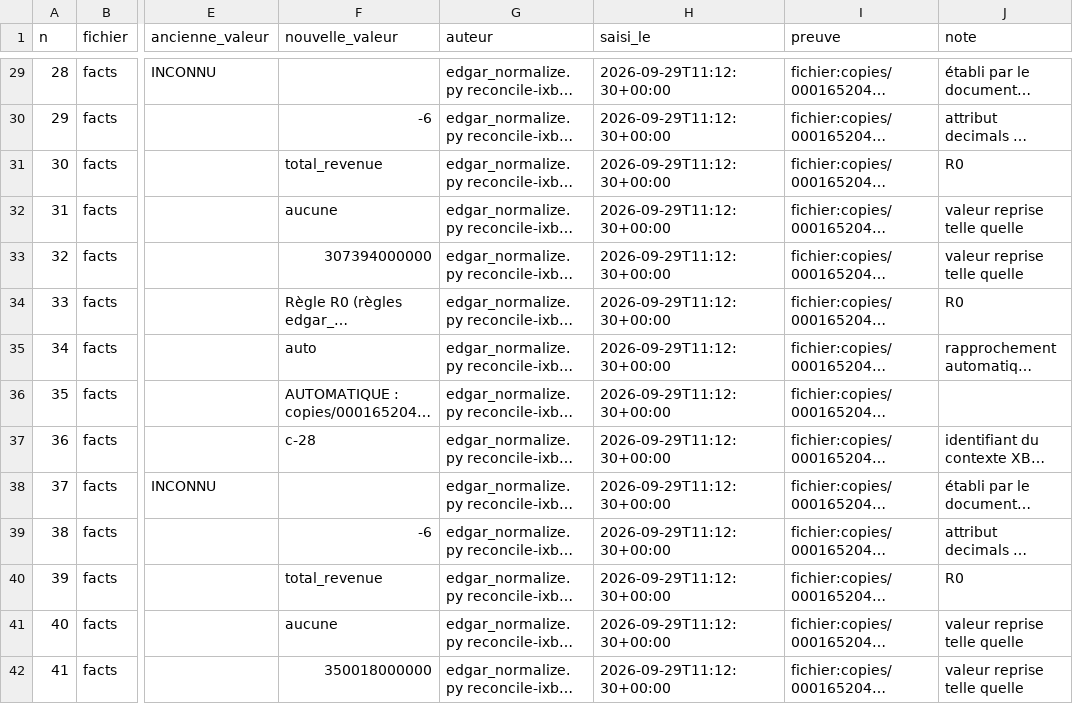
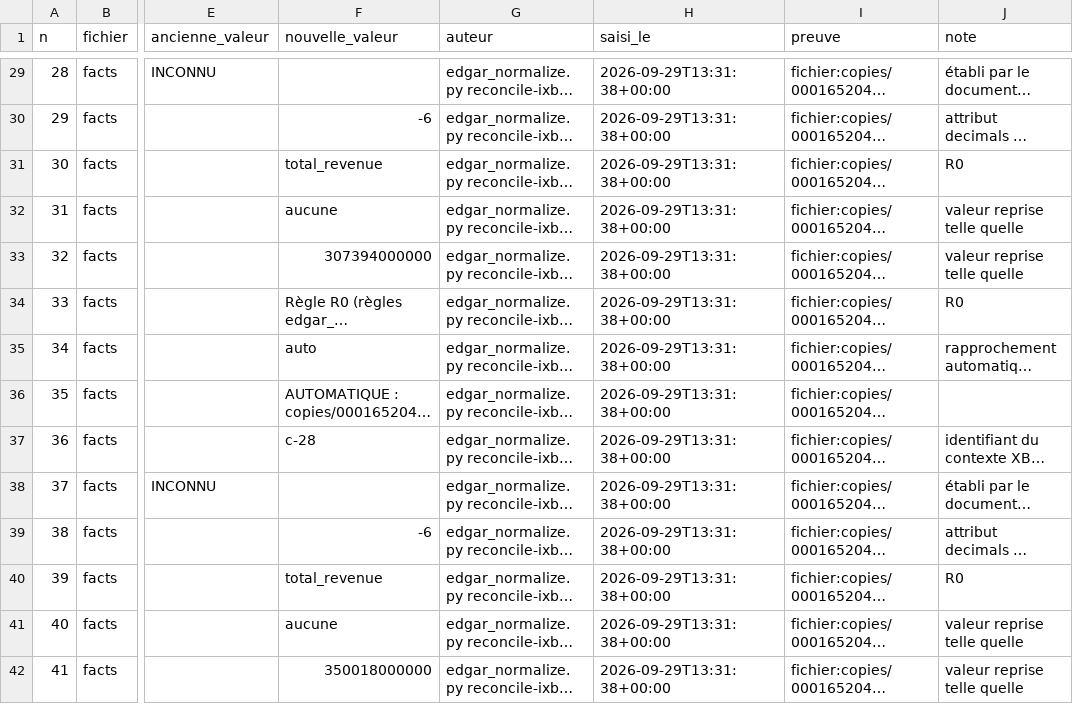
Before and after one commit to joachimbarkad-cmyk/Bayan-media-worker, a CSV file: trading_halal/data/audit_edgar_alphabet/journal_saisies.csv, drawn as a sheet; only a part is shown, gaps mark what is left out; long unchanged cells end in …; the diff covers the shown part only; the diff names each change by its address in the sheet, - before the commit and + after, or states it on an @@ line.

```diff
--- a/trading_halal/data/audit_edgar_alphabet/journal_saisies.csv
+++ b/trading_halal/data/audit_edgar_alphabet/journal_saisies.csv
-H29:H42 (saisi_le): 2026-09-29T11:12:30+00:00
+H29:H42 (saisi_le): 2026-09-29T13:31:38+00:00
```
Also changed, not shown: 77 edited cells elsewhere in this file, trading_halal/data/audit_edgar_american_express/concept_map.csv, trading_halal/data/audit_edgar_apple/journal_saisies.csv, 33 other files.
